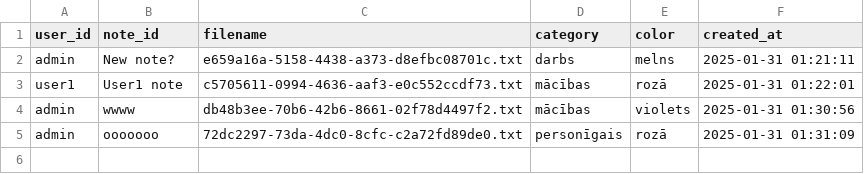
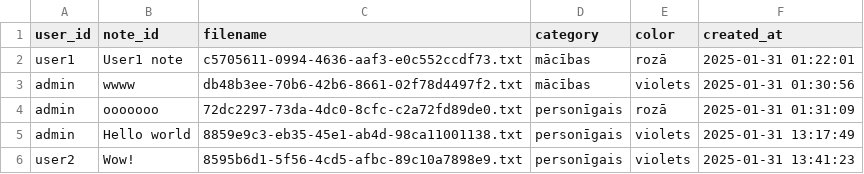
Before and after one commit to mechanical-echo/python, a CSV file: csv/notes.csv, drawn as a sheet.

```diff
--- a/csv/notes.csv
+++ b/csv/notes.csv
@@ -1,3 +1,2 @@
 user_id	note_id	filename	category	color	created_at
-admin	New note?	e659a16a-5158-4438-a373-d8efbc08701c.txt	darbs	melns	2025-01-31 01:21:11
 user1	User1 note	c5705611-0994-4636-aaf3-e0c552ccdf73.txt	mācības	rozā	2025-01-31 01:22:01
@@ -5 +4,3 @@ admin	wwww	db48b3ee-70b6-42b6-8661-02f78d4497f2.txt	mācības	violets	2025-01-31
 admin	ooooooo	72dc2297-73da-4dc0-8cfc-c2a72fd89de0.txt	personīgais	rozā	2025-01-31 01:31:09
+admin	"Hello world	"	8859e9c3-eb35-45e1-ab4d-98ca11001138.txt	personīgais	violets	2025-01-31 13:17:49
+user2	Wow!	8595b6d1-5f56-4cd5-afbc-89c10a7898e9.txt	personīgais	violets	2025-01-31 13:41:23
```
Also changed, not shown: 8 other files.
